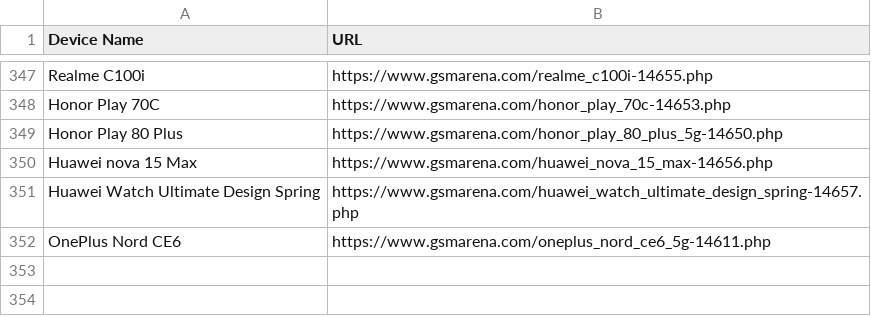
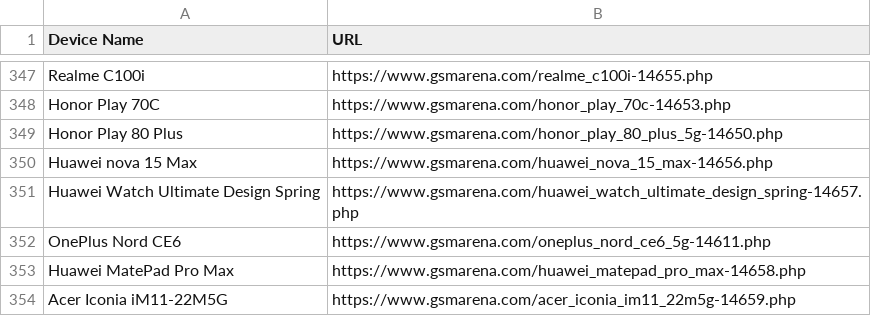
Before and after one commit to fahimpyto/ZuZu_autbot, a CSV file: scraped_devices.csv, drawn as a sheet; only a part is shown, gaps mark what is left out.

```diff
--- a/scraped_devices.csv
+++ b/scraped_devices.csv
@@ -352 +352,3 @@ Huawei Watch Ultimate Design Spring,https://www.gsmarena.com/huawei_watch_ultima
 OnePlus Nord CE6,https://www.gsmarena.com/oneplus_nord_ce6_5g-14611.php
+Huawei MatePad Pro Max,https://www.gsmarena.com/huawei_matepad_pro_max-14658.php
+Acer Iconia iM11-22M5G,https://www.gsmarena.com/acer_iconia_im11_22m5g-14659.php
```
Also changed, not shown: 6 other files.
